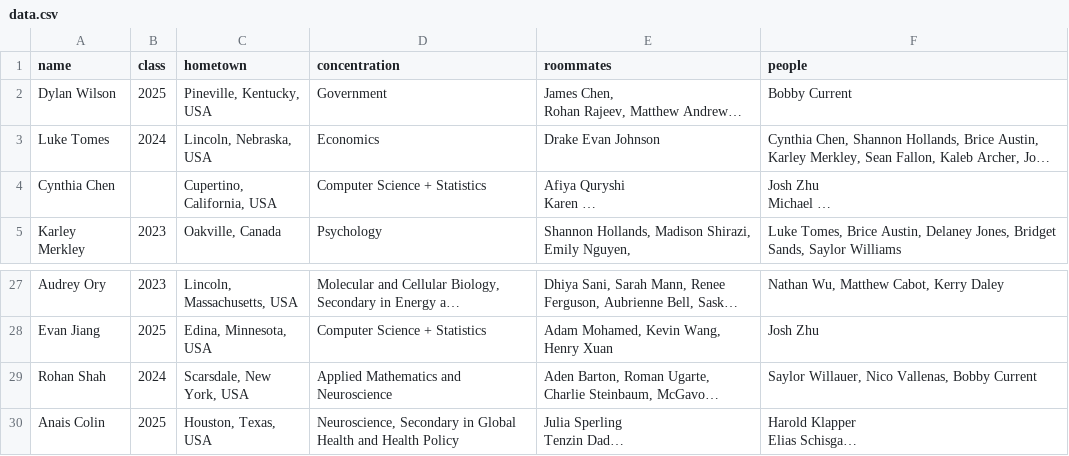
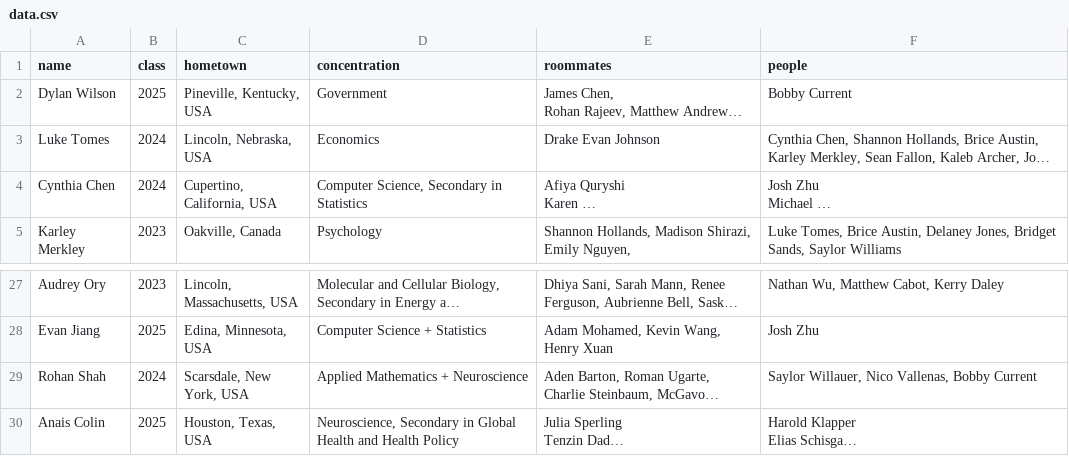
Before and after one commit to chenxcynthia/eliot-data-viz, a CSV file: Data Cleaning/data.csv, drawn as a sheet; only a part is shown, gaps mark what is left out; long unchanged cells end in …; the diff names each change by its address in the sheet, - before the commit and + after, or states it on an @@ line.

```diff
--- a/Data Cleaning/data.csv
+++ b/Data Cleaning/data.csv
-B4 (class): (empty)
+B4 (class): 2024
-D4 (concentration): Computer Science + Statistics
+D4 (concentration): Computer Science, Secondary in Statistics
-D29 (concentration): Applied Mathematics and Neuroscience
+D29 (concentration): Applied Mathematics + Neuroscience
```
Also changed, not shown: 1 other file.
